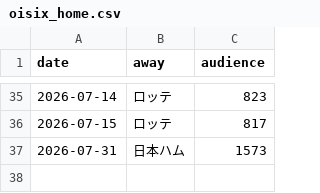
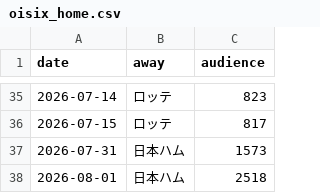
Before and after one commit to 55oisixniigata/npb-farm-tracker, a CSV file: oisix_home.csv, drawn as a sheet; only a part is shown, gaps mark what is left out.

```diff
--- a/oisix_home.csv
+++ b/oisix_home.csv
@@ -37 +37,2 @@ date,away,audience
 2026-07-31,日本ハム,1573
+2026-08-01,日本ハム,2518
```
Also changed, not shown: 1 other file.
